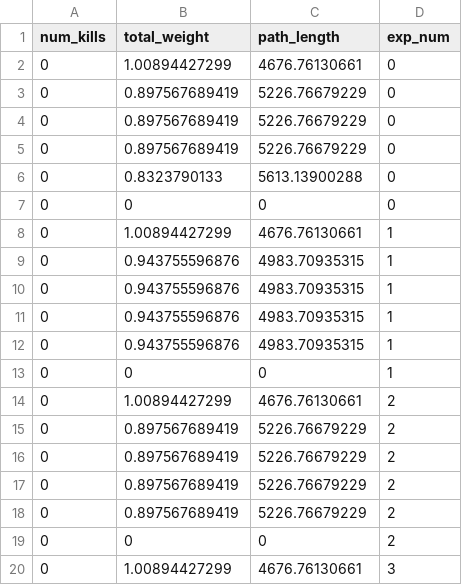
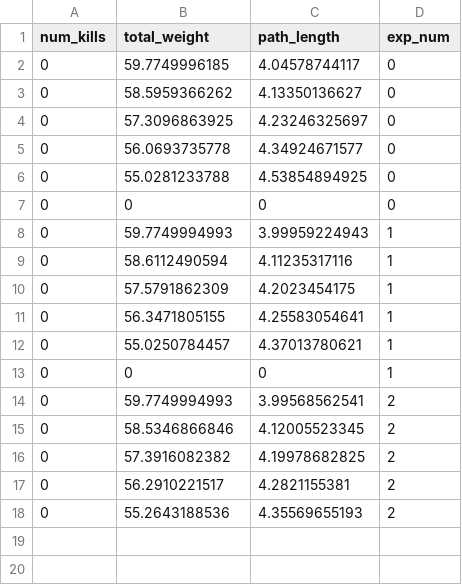
Before and after one commit to stablum/soa, a CSV file: stats.csv, drawn as a sheet; only a part is shown; the diff covers the shown part only.

Commit message:
tested restore weights

```diff
--- a/stats.csv
+++ b/stats.csv
@@ -1,20 +1,18 @@
 num_kills,total_weight,path_length,exp_num
-0,1.00894427299,4676.76130661,0
-0,0.897567689419,5226.76679229,0
-0,0.897567689419,5226.76679229,0
-0,0.897567689419,5226.76679229,0
-0,0.8323790133,5613.13900288,0
+0,59.7749996185,4.04578744117,0
+0,58.5959366262,4.13350136627,0
+0,57.3096863925,4.23246325697,0
+0,56.0693735778,4.34924671577,0
+0,55.0281233788,4.53854894925,0
 0,0,0,0
-0,1.00894427299,4676.76130661,1
-0,0.943755596876,4983.70935315,1
-0,0.943755596876,4983.70935315,1
-0,0.943755596876,4983.70935315,1
-0,0.943755596876,4983.70935315,1
+0,59.7749994993,3.99959224943,1
+0,58.6112490594,4.11235317116,1
+0,57.5791862309,4.2023454175,1
+0,56.3471805155,4.25583054641,1
+0,55.0250784457,4.37013780621,1
 0,0,0,1
-0,1.00894427299,4676.76130661,2
-0,0.897567689419,5226.76679229,2
-0,0.897567689419,5226.76679229,2
-0,0.897567689419,5226.76679229,2
-0,0.897567689419,5226.76679229,2
-0,0,0,2
-0,1.00894427299,4676.76130661,3
+0,59.7749994993,3.99568562541,2
+0,58.5346866846,4.12005523345,2
+0,57.3916082382,4.19978682825,2
+0,56.2910221517,4.2821155381,2
+0,55.2643188536,4.35569655193,2
```
Also changed, not shown: 16 removed rows elsewhere in this file, 4 other files.
